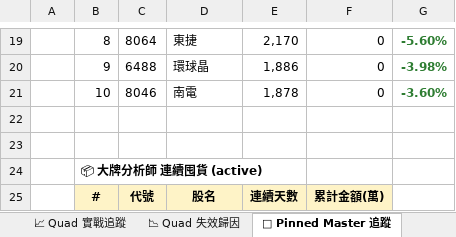
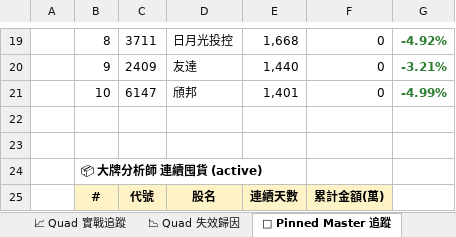
Before and after one commit to EdwardYY1224/CHIP_RADAR_TW, an Excel workbook: data/reports/chip_radar_2026-09.xlsx, sheet 📌 Pinned Master 追蹤, drawn as a sheet; only a part is shown, gaps mark what is left out; values as stored, in another font and other column widths than the file's, no borders; the diff covers the shown part only; the diff names each change by its address in the sheet, - before the commit and + after, or states it on an @@ line.

```diff
--- a/data/reports/chip_radar_2026-09.xlsx (sheet 📌 Pinned Master 追蹤)
+++ b/data/reports/chip_radar_2026-09.xlsx (sheet 📌 Pinned Master 追蹤)
-C19: 8064
+C19: 3711
-D19: 東捷
+D19: 日月光投控
-E19: 2,170
+E19: 1,668
-G19: -5.60%
+G19: -4.92%
-C20: 6488
+C20: 2409
-D20: 環球晶
+D20: 友達
-E20: 1,886
+E20: 1,440
-G20: -3.98%
+G20: -3.21%
-C21: 8046
+C21: 6147
-D21: 南電
+D21: 頎邦
-E21: 1,878
+E21: 1,401
-G21: -3.60%
+G21: -4.99%
```
Also changed, not shown: 29 edited cells and cell formats elsewhere in this sheet, sheet 📋 今日 Dashboard, sheet 20260910, sheet 📱 手機摘要, other sheet tabs, data/reports/latest.xlsx, 23 other files.
